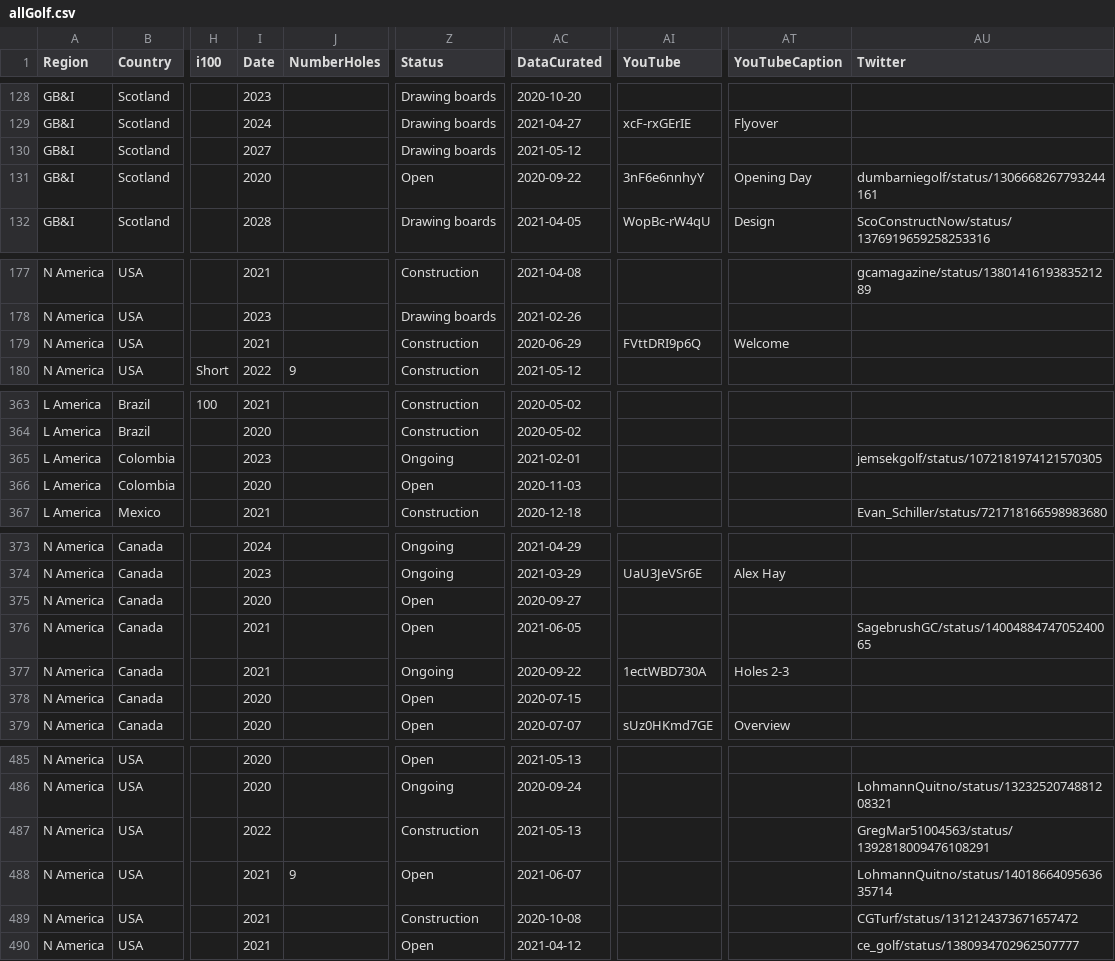
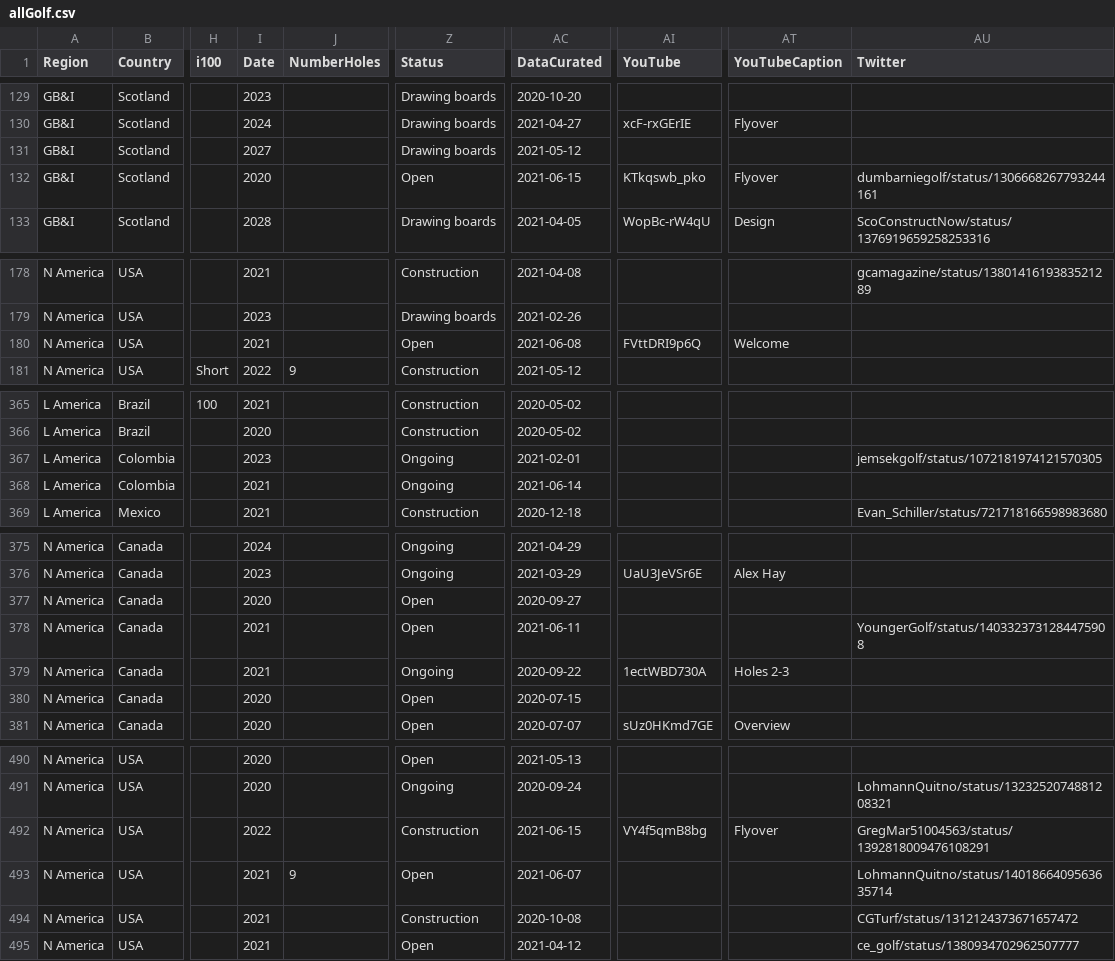
Before and after one commit to stennety/mywebsite, a CSV file: _data/allGolf.csv, drawn as a sheet; only a part is shown, gaps mark what is left out; addresses are those after the commit; the diff covers the shown part only; the diff names each change by its address in the sheet, - before the commit and + after, or states it on an @@ line.

Commit message:
Update allGolf.csv

```diff
--- a/_data/allGolf.csv
+++ b/_data/allGolf.csv
-AC132 (DataCurated): 2020-09-22
+AC132 (DataCurated): 2021-06-15
-AI132 (YouTube): 3nF6e6nnhyY
+AI132 (YouTube): KTkqswb_pko
-AT132 (YouTubeCaption): Opening Day
+AT132 (YouTubeCaption): Flyover
-Z180 (Status): Construction
+Z180 (Status): Open
-AC180 (DataCurated): 2020-06-29
+AC180 (DataCurated): 2021-06-08
-I368 (Date): 2020
+I368 (Date): 2021
-Z368 (Status): Open
+Z368 (Status): Ongoing
-AC368 (DataCurated): 2020-11-03
+AC368 (DataCurated): 2021-06-14
-AC378 (DataCurated): 2021-06-05
+AC378 (DataCurated): 2021-06-11
-AU378 (Twitter): SagebrushGC/status/1400488474705240065
+AU378 (Twitter): YoungerGolf/status/1403323731284475908
-AC492 (DataCurated): 2021-05-13
+AC492 (DataCurated): 2021-06-15
-AI492 (YouTube): (empty)
+AI492 (YouTube): VY4f5qmB8bg
-AT492 (YouTubeCaption): (empty)
+AT492 (YouTubeCaption): Flyover
```
Also changed, not shown: 6 added rows and 35 edited cells elsewhere in this file.
